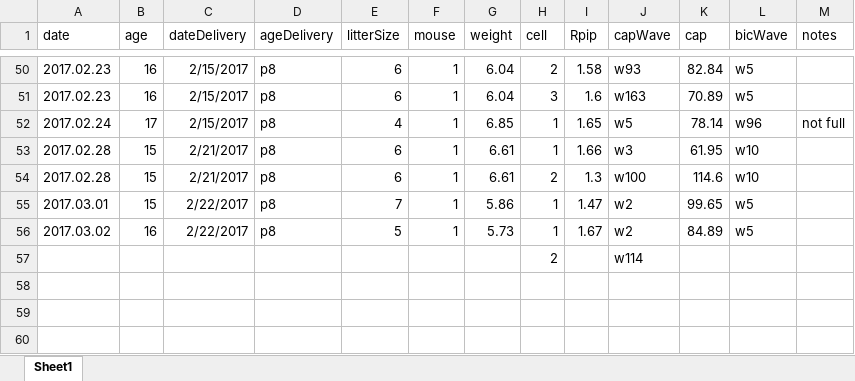
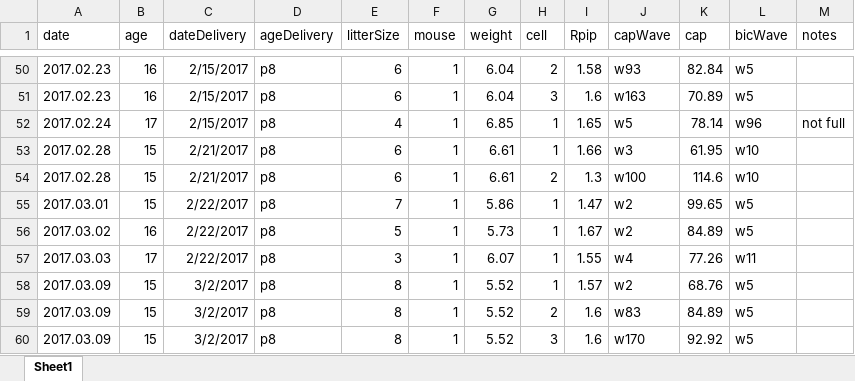
Before and after one commit to yuwie10/ephysAnalysis, an Excel workbook: mouseInfo.xlsx, sheet Sheet1, drawn as a sheet; only a part is shown, gaps mark what is left out; values as stored, in another font and other column widths than the file's, no borders; removed rows and columns are numbered as before the commit, all else as after; the diff names each change by its address in the sheet, - before the commit and + after, or states it on an @@ line.

Commit message:
today's cells

```diff
--- a/mouseInfo.xlsx (sheet Sheet1)
+++ b/mouseInfo.xlsx (sheet Sheet1)
-row 57:  |  |  |  |  |  |  | 2 |  | w114
+row 57: 2017.03.03 | 17 | 2/22/2017 | p8 | 3 | 1 | 6.07 | 1 | 1.55 | w4 | 77.26 | w11
+row 58: 2017.03.09 | 15 | 3/2/2017 | p8 | 8 | 1 | 5.52 | 1 | 1.57 | w2 | 68.76 | w5
+row 59: 2017.03.09 | 15 | 3/2/2017 | p8 | 8 | 1 | 5.52 | 2 | 1.6 | w83 | 84.89 | w5
+row 60: 2017.03.09 | 15 | 3/2/2017 | p8 | 8 | 1 | 5.52 | 3 | 1.6 | w170 | 92.92 | w5
```
Also changed, not shown: 5 other files.
